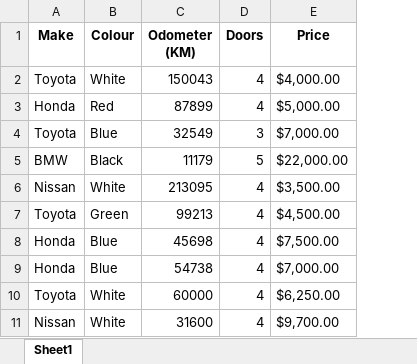
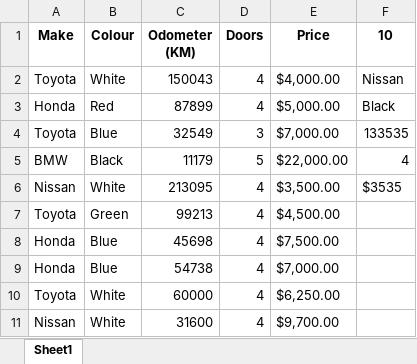
Before and after one commit to mgsainyinyitun/pandas_tutorial, an Excel workbook: data/car_sale_excel.xlsx, sheet Sheet1, drawn as a sheet; values as stored, in another font and other column widths than the file's, no borders; the diff names each change by its address in the sheet, - before the commit and + after, or states it on an @@ line.

```diff
--- a/data/car_sale_excel.xlsx (sheet Sheet1)
+++ b/data/car_sale_excel.xlsx (sheet Sheet1)
+column F (10), rows 2-6: Nissan | Black | 133535 | 4 | $3535
```
Also changed, not shown: 3 other files.
